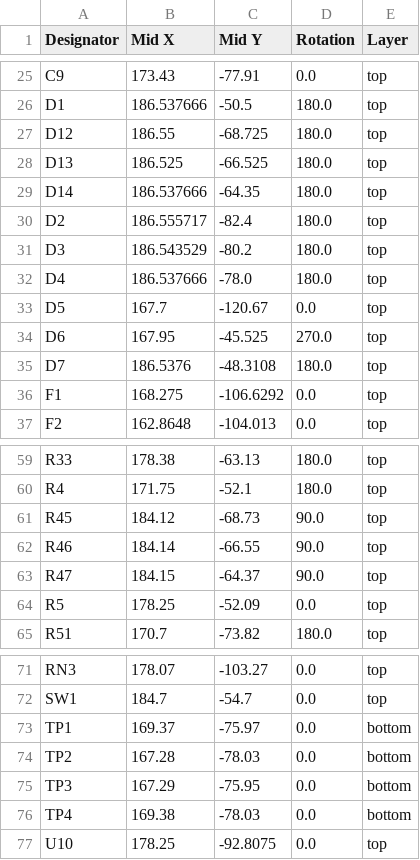
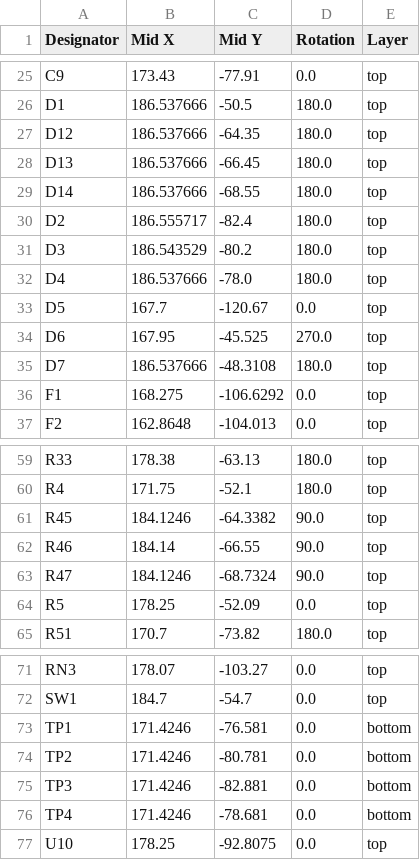
Before and after one commit to MiSTle-Dev/Boards, a CSV file: icepi_carrier/production/positions.csv, drawn as a sheet; only a part is shown, gaps mark what is left out.

```diff
--- a/icepi_carrier/production/positions.csv
+++ b/icepi_carrier/production/positions.csv
@@ -26,5 +26,5 @@ C9,173.43,-77.91,0.0,top
 D1,186.537666,-50.5,180.0,top
-D12,186.55,-68.725,180.0,top
-D13,186.525,-66.525,180.0,top
-D14,186.537666,-64.35,180.0,top
+D12,186.537666,-64.35,180.0,top
+D13,186.537666,-66.45,180.0,top
+D14,186.537666,-68.55,180.0,top
 D2,186.555717,-82.4,180.0,top
@@ -34,3 +34,3 @@ D5,167.7,-120.67,0.0,top
 D6,167.95,-45.525,270.0,top
-D7,186.5376,-48.3108,180.0,top
+D7,186.537666,-48.3108,180.0,top
 F1,168.275,-106.6292,0.0,top
@@ -60,5 +60,5 @@ R33,178.38,-63.13,180.0,top
 R4,171.75,-52.1,180.0,top
-R45,184.12,-68.73,90.0,top
+R45,184.1246,-64.3382,90.0,top
 R46,184.14,-66.55,90.0,top
-R47,184.15,-64.37,90.0,top
+R47,184.1246,-68.7324,90.0,top
 R5,178.25,-52.09,0.0,top
@@ -72,6 +72,6 @@ RN3,178.07,-103.27,0.0,top
 SW1,184.7,-54.7,0.0,top
-TP1,169.37,-75.97,0.0,bottom
-TP2,167.28,-78.03,0.0,bottom
-TP3,167.29,-75.95,0.0,bottom
-TP4,169.38,-78.03,0.0,bottom
+TP1,171.4246,-76.581,0.0,bottom
+TP2,171.4246,-80.781,0.0,bottom
+TP3,171.4246,-82.881,0.0,bottom
+TP4,171.4246,-78.681,0.0,bottom
 U10,178.25,-92.8075,0.0,top
```
Also changed, not shown: icepi_carrier/production/bom.csv, 7 other files.
